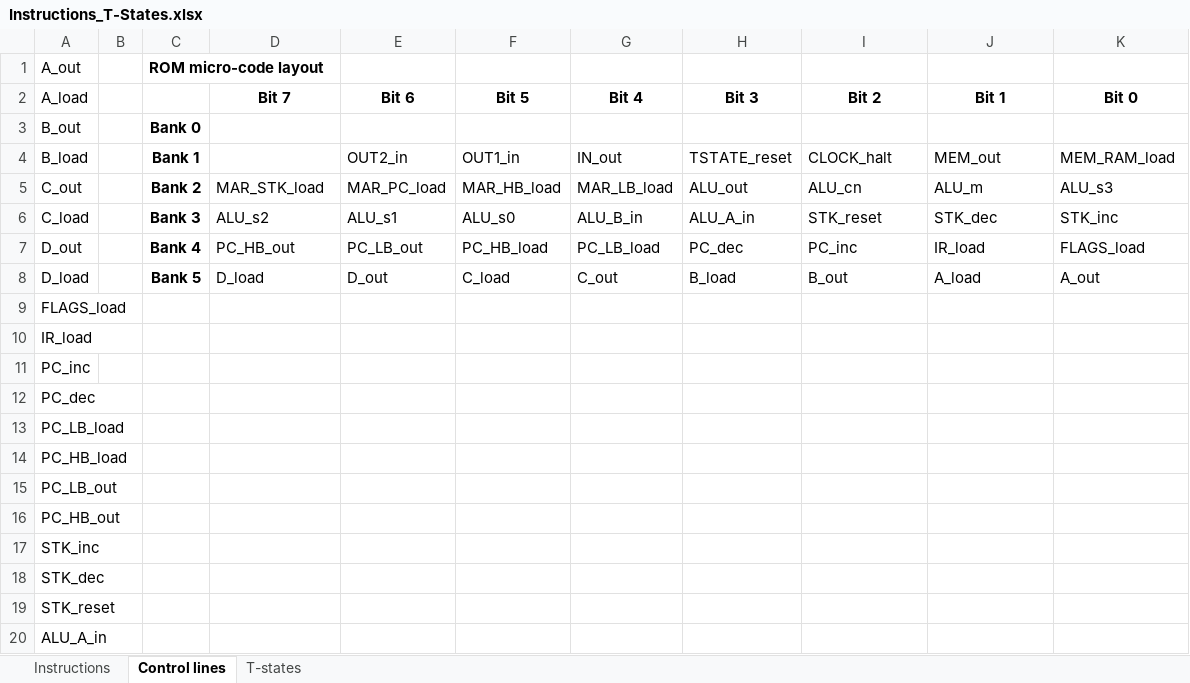
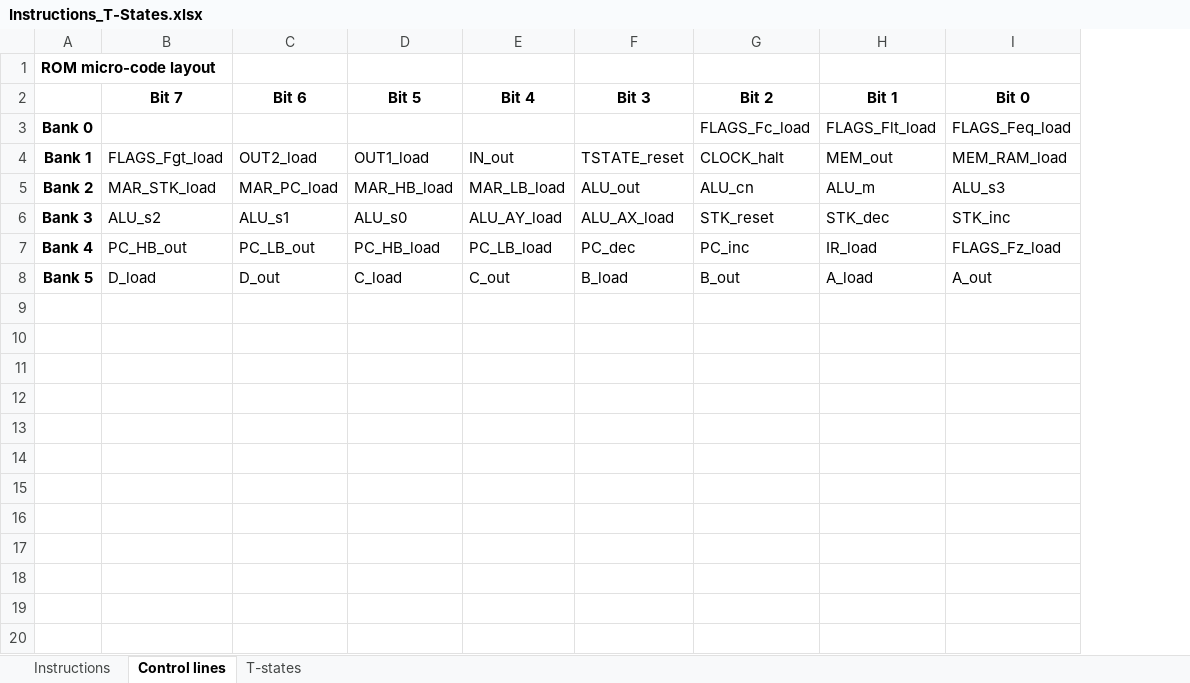
Before and after one commit to DutchMaker/TTL-computer, an Excel workbook: Documentation/Instructions_T-States.xlsx, sheet Control lines, drawn as a sheet; only a part is shown; values as stored, in another font and other column widths than the file's, no borders; removed rows and columns are numbered as before the commit, all else as after; the diff covers the shown part only; the diff names each change by its address in the sheet, - before the commit and + after, or states it on an @@ line.

```diff
--- a/Documentation/Instructions_T-States.xlsx (sheet Control lines)
+++ b/Documentation/Instructions_T-States.xlsx (sheet Control lines)
-column A (A_load), row 1: A_out; rows 4-8: B_load | C_out | C_load | D_out | D_load
-column B, empty
-row 3: B_out |  | Bank 0
+row 3: Bank 0 |  |  |  |  |  | FLAGS_Fc_load | FLAGS_Flt_load | FLAGS_Feq_load
-B4 (Bit 7): (empty)
+B4 (Bit 7): FLAGS_Fgt_load
-C4 (Bit 6): OUT2_in
+C4 (Bit 6): OUT2_load
-D4 (Bit 5): OUT1_in
+D4 (Bit 5): OUT1_load
-E6 (Bit 4): ALU_B_in
+E6 (Bit 4): ALU_AY_load
-F6 (Bit 3): ALU_A_in
+F6 (Bit 3): ALU_AX_load
-I7 (Bit 0): FLAGS_load
+I7 (Bit 0): FLAGS_Fz_load
-row 9: FLAGS_load
-row 10: IR_load
-row 11: PC_inc
-row 12: PC_dec
-row 13: PC_LB_load
-row 14: PC_HB_load
-row 15: PC_LB_out
-row 16: PC_HB_out
-row 17: STK_inc
-row 18: STK_dec
-row 19: STK_reset
-row 20: ALU_A_in
```
Also changed, not shown: 19 removed rows elsewhere in this sheet, sheet Instructions, 7 other files.
